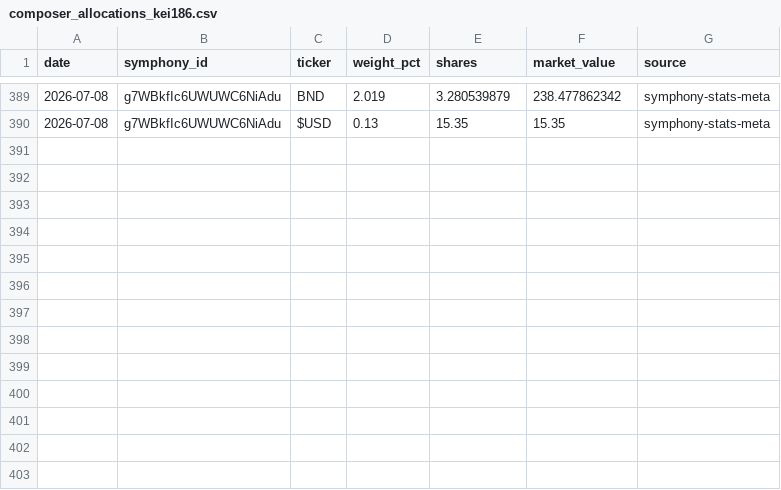
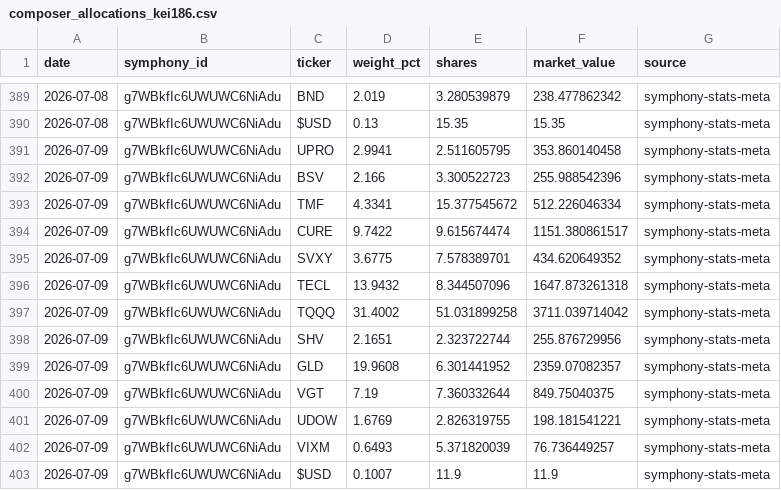
Before and after one commit to brianlee8309/blee-quant-site, a CSV file: composer_allocations_kei186.csv, drawn as a sheet; only a part is shown, gaps mark what is left out.

```diff
--- a/composer_allocations_kei186.csv
+++ b/composer_allocations_kei186.csv
@@ -390 +390,14 @@ date,symphony_id,ticker,weight_pct,shares,market_value,source
 2026-07-08,g7WBkfIc6UWUWC6NiAdu,$USD,0.13,15.35,15.35,symphony-stats-meta
+2026-07-09,g7WBkfIc6UWUWC6NiAdu,UPRO,2.9941,2.511605795,353.860140458,symphony-stats-meta
+2026-07-09,g7WBkfIc6UWUWC6NiAdu,BSV,2.166,3.300522723,255.988542396,symphony-stats-meta
+2026-07-09,g7WBkfIc6UWUWC6NiAdu,TMF,4.3341,15.377545672,512.226046334,symphony-stats-meta
+2026-07-09,g7WBkfIc6UWUWC6NiAdu,CURE,9.7422,9.615674474,1151.380861517,symphony-stats-meta
+2026-07-09,g7WBkfIc6UWUWC6NiAdu,SVXY,3.6775,7.578389701,434.620649352,symphony-stats-meta
+2026-07-09,g7WBkfIc6UWUWC6NiAdu,TECL,13.9432,8.344507096,1647.873261318,symphony-stats-meta
+2026-07-09,g7WBkfIc6UWUWC6NiAdu,TQQQ,31.4002,51.031899258,3711.039714042,symphony-stats-meta
+2026-07-09,g7WBkfIc6UWUWC6NiAdu,SHV,2.1651,2.323722744,255.876729956,symphony-stats-meta
+2026-07-09,g7WBkfIc6UWUWC6NiAdu,GLD,19.9608,6.301441952,2359.07082357,symphony-stats-meta
+2026-07-09,g7WBkfIc6UWUWC6NiAdu,VGT,7.19,7.360332644,849.75040375,symphony-stats-meta
+2026-07-09,g7WBkfIc6UWUWC6NiAdu,UDOW,1.6769,2.826319755,198.181541221,symphony-stats-meta
+2026-07-09,g7WBkfIc6UWUWC6NiAdu,VIXM,0.6493,5.371820039,76.736449257,symphony-stats-meta
+2026-07-09,g7WBkfIc6UWUWC6NiAdu,$USD,0.1007,11.9,11.9,symphony-stats-meta
```
Also changed, not shown: composer_allocations_185_3yr2.csv, composer_allocations_185v2.csv, 13 other files.
